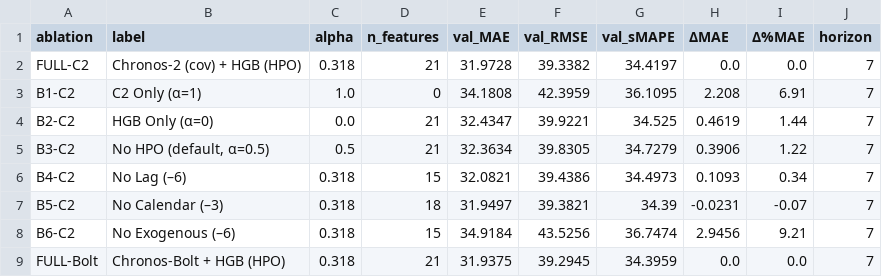
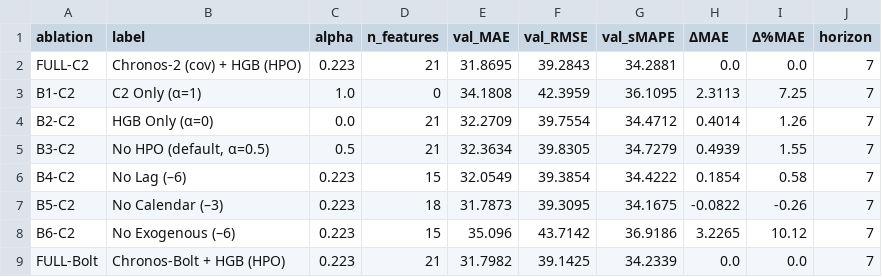
Before and after one commit to ngyxntthaoo/Ensembling-TS-Tabular-Retail-Demand-Forecasting, a CSV file: Model/results/ablation_proposed_b1b6_summary.csv, drawn as a sheet; only a part is shown; the diff covers the shown part only.

```diff
--- a/Model/results/ablation_proposed_b1b6_summary.csv
+++ b/Model/results/ablation_proposed_b1b6_summary.csv
@@ -1,9 +1,9 @@
 ablation,label,alpha,n_features,val_MAE,val_RMSE,val_sMAPE,ΔMAE,Δ%MAE,horizon
-FULL-C2,Chronos-2 (cov) + HGB (HPO),0.318,21,31.9728,39.3382,34.4197,0.0,0.0,7
-B1-C2,C2 Only (α=1),1.0,0,34.1808,42.3959,36.1095,2.208,6.91,7
-B2-C2,HGB Only (α=0),0.0,21,32.4347,39.9221,34.525,0.4619,1.44,7
-B3-C2,"No HPO (default, α=0.5)",0.5,21,32.3634,39.8305,34.7279,0.3906,1.22,7
-B4-C2,No Lag (–6),0.318,15,32.0821,39.4386,34.4973,0.1093,0.34,7
-B5-C2,No Calendar (–3),0.318,18,31.9497,39.3821,34.39,-0.0231,-0.07,7
-B6-C2,No Exogenous (–6),0.318,15,34.9184,43.5256,36.7474,2.9456,9.21,7
-FULL-Bolt,Chronos-Bolt + HGB (HPO),0.318,21,31.9375,39.2945,34.3959,0.0,0.0,7
+FULL-C2,Chronos-2 (cov) + HGB (HPO),0.223,21,31.8695,39.2843,34.2881,0.0,0.0,7
+B1-C2,C2 Only (α=1),1.0,0,34.1808,42.3959,36.1095,2.3113,7.25,7
+B2-C2,HGB Only (α=0),0.0,21,32.2709,39.7554,34.4712,0.4014,1.26,7
+B3-C2,"No HPO (default, α=0.5)",0.5,21,32.3634,39.8305,34.7279,0.4939,1.55,7
+B4-C2,No Lag (–6),0.223,15,32.0549,39.3854,34.4222,0.1854,0.58,7
+B5-C2,No Calendar (–3),0.223,18,31.7873,39.3095,34.1675,-0.0822,-0.26,7
+B6-C2,No Exogenous (–6),0.223,15,35.096,43.7142,36.9186,3.2265,10.12,7
+FULL-Bolt,Chronos-Bolt + HGB (HPO),0.223,21,31.7982,39.1425,34.2339,0.0,0.0,7
```
Also changed, not shown: 33 edited cells elsewhere in this file, 18 other files.
